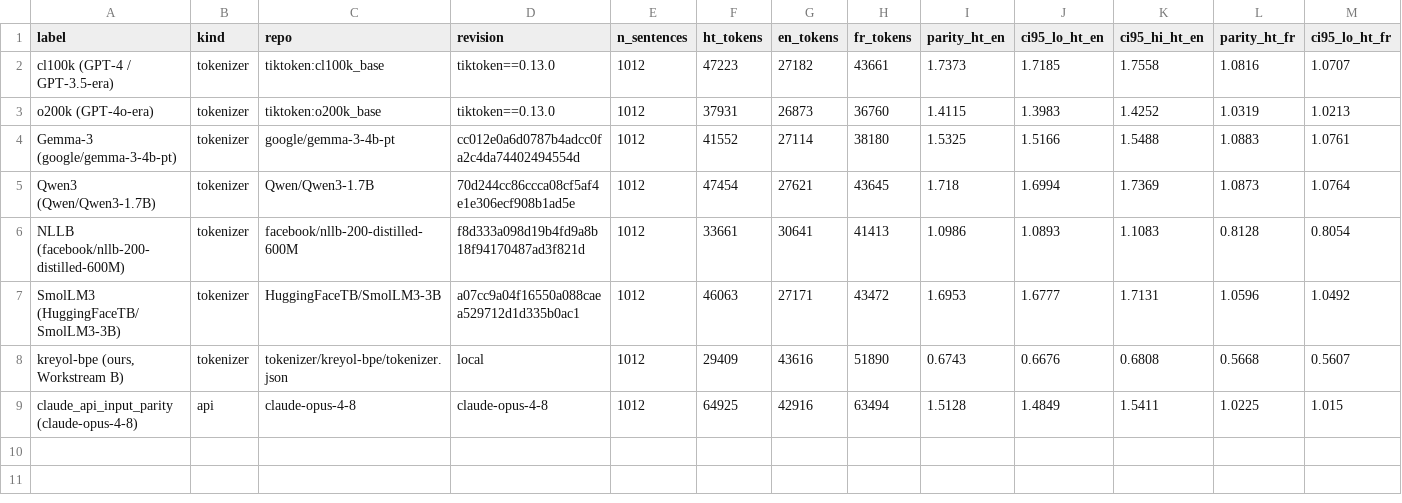
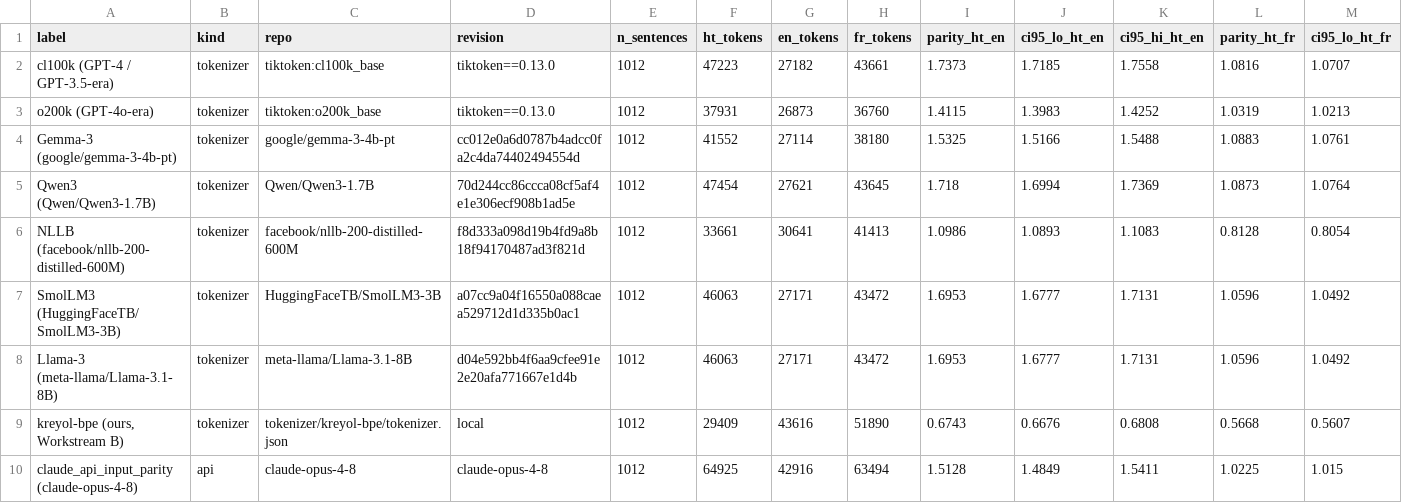
Before and after one commit to creolepro/kreyol-chat, a CSV file: ml/fertility/results.csv, drawn as a sheet; only a part is shown; rows hold the shown columns only; the diff names each change by its address in the sheet, - before the commit and + after, or states it on an @@ line.

Commit message:
fertility: fill the Llama-3 row (gate opened) — 1.695, digit-identical to SmolLM3
Meta's Llama 3.1 gate was accepted; measured via meta-llama/Llama-3.1-8B
(3.2 remains separately gated; 3.1/3.2 share the tokenizer). Verified the
SmolLM3-identity hypothesis first: identical vocab (128,256) and identical
encodings on a 205-text probe — the two rows are the same tokenizer, and
their identical parity [1.678, 1.713] shows it in the published data.
Report note upgraded from hypothesis to verified, in the template.

```diff
--- a/ml/fertility/results.csv
+++ b/ml/fertility/results.csv
+row 8: Llama-3 (meta-llama/Llama-3.1-8B) | tokenizer | meta-llama/Llama-3.1-8B | d04e592bb4f6aa9cfee91e2e20afa771667e1d4b | 1012 | 46063 | 27171 | 43472 | 1.6953 | 1.6777 | 1.7131 | 1.0596 | 1.0492
```
Also changed, not shown: 4 other files.
